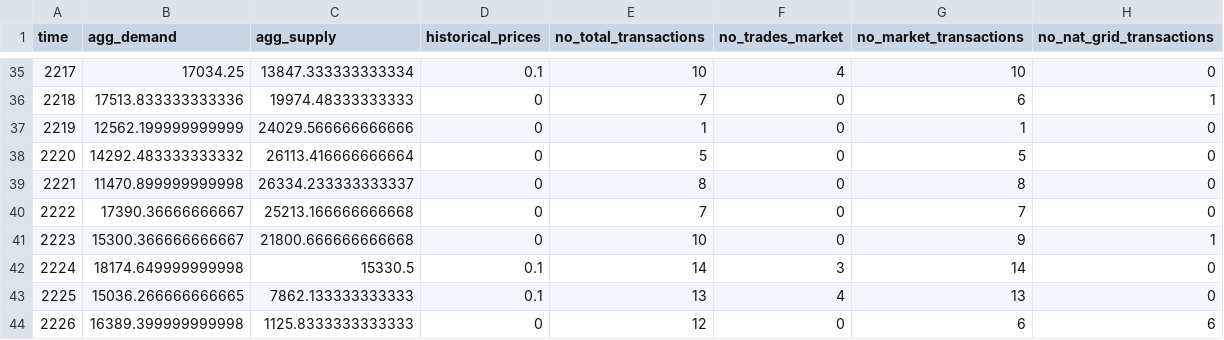
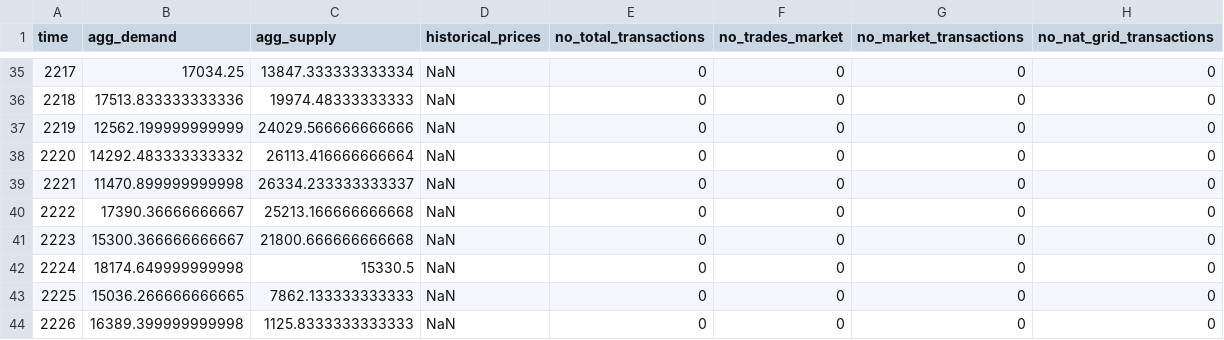
Before and after one commit to ankurcharan/Microgrid, a CSV file: output.csv, drawn as a sheet; only a part is shown, gaps mark what is left out; the diff covers the shown part only.

```diff
--- a/output.csv
+++ b/output.csv
@@ -35,10 +35,10 @@ time,agg_demand,agg_supply,historical_prices,no_total_transactions,no_trades_mar
-2217,17034.25,13847.333333333334,0.1,10,4,10,0
-2218,17513.833333333336,19974.48333333333,0,7,0,6,1
-2219,12562.199999999999,24029.566666666666,0,1,0,1,0
-2220,14292.483333333332,26113.416666666664,0,5,0,5,0
-2221,11470.899999999998,26334.233333333337,0,8,0,8,0
-2222,17390.36666666667,25213.166666666668,0,7,0,7,0
-2223,15300.366666666667,21800.666666666668,0,10,0,9,1
-2224,18174.649999999998,15330.5,0.1,14,3,14,0
-2225,15036.266666666665,7862.133333333333,0.1,13,4,13,0
-2226,16389.399999999998,1125.8333333333333,0,12,0,6,6
+2217,17034.25,13847.333333333334,NaN,0,0,0,0
+2218,17513.833333333336,19974.48333333333,NaN,0,0,0,0
+2219,12562.199999999999,24029.566666666666,NaN,0,0,0,0
+2220,14292.483333333332,26113.416666666664,NaN,0,0,0,0
+2221,11470.899999999998,26334.233333333337,NaN,0,0,0,0
+2222,17390.36666666667,25213.166666666668,NaN,0,0,0,0
+2223,15300.366666666667,21800.666666666668,NaN,0,0,0,0
+2224,18174.649999999998,15330.5,NaN,0,0,0,0
+2225,15036.266666666665,7862.133333333333,NaN,0,0,0,0
+2226,16389.399999999998,1125.8333333333333,NaN,0,0,0,0
```
Also changed, not shown: 128 edited cells elsewhere in this file, 15 other files.
